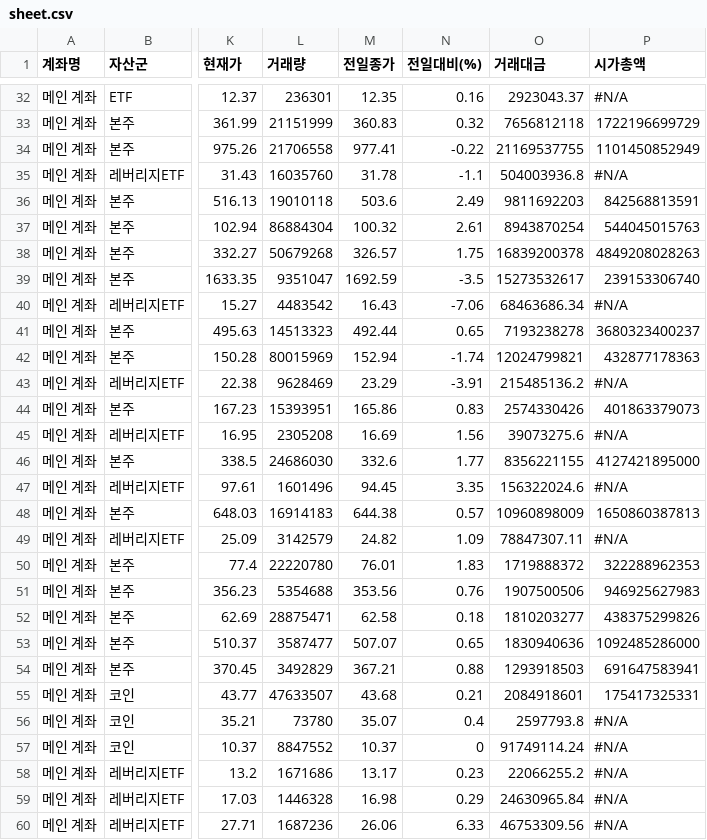
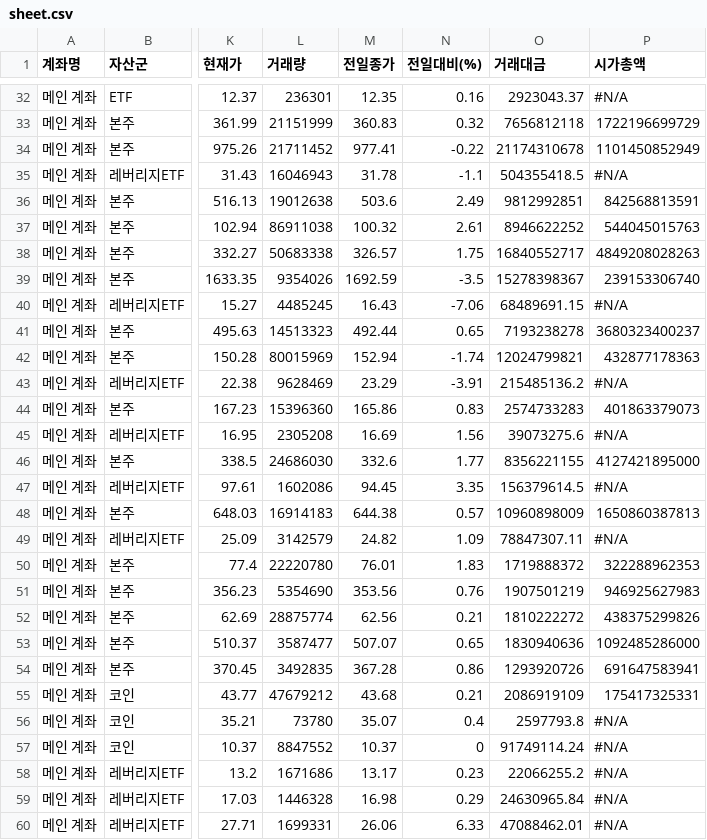
Before and after one commit to yr857511-cpu/-, a CSV file: sheet.csv, drawn as a sheet; only a part is shown, gaps mark what is left out; the diff covers the shown part only; the diff names each change by its address in the sheet, - before the commit and + after, or states it on an @@ line.

```diff
--- a/sheet.csv
+++ b/sheet.csv
-L34 (거래량): 21706558
+L34 (거래량): 21711452
-O34 (거래대금): 21169537755
+O34 (거래대금): 21174310678
-L35 (거래량): 16035760
+L35 (거래량): 16046943
-O35 (거래대금): 504003936.8
+O35 (거래대금): 504355418.5
-L36 (거래량): 19010118
+L36 (거래량): 19012638
-O36 (거래대금): 9811692203
+O36 (거래대금): 9812992851
-L37 (거래량): 86884304
+L37 (거래량): 86911038
-O37 (거래대금): 8943870254
+O37 (거래대금): 8946622252
-L38 (거래량): 50679268
+L38 (거래량): 50683338
-O38 (거래대금): 16839200378
+O38 (거래대금): 16840552717
-L39 (거래량): 9351047
+L39 (거래량): 9354026
-O39 (거래대금): 15273532617
+O39 (거래대금): 15278398367
-L40 (거래량): 4483542
+L40 (거래량): 4485245
-O40 (거래대금): 68463686.34
+O40 (거래대금): 68489691.15
-L44 (거래량): 15393951
+L44 (거래량): 15396360
-O44 (거래대금): 2574330426
+O44 (거래대금): 2574733283
-L47 (거래량): 1601496
+L47 (거래량): 1602086
-O47 (거래대금): 156322024.6
+O47 (거래대금): 156379614.5
-L51 (거래량): 5354688
+L51 (거래량): 5354690
-O51 (거래대금): 1907500506
+O51 (거래대금): 1907501219
-L52 (거래량): 28875471
+L52 (거래량): 28875774
-M52 (전일종가): 62.58
+M52 (전일종가): 62.56
-N52 (전일대비(%)): 0.18
+N52 (전일대비(%)): 0.21
-O52 (거래대금): 1810203277
+O52 (거래대금): 1810222272
-L54 (거래량): 3492829
+L54 (거래량): 3492835
-M54 (전일종가): 367.21
+M54 (전일종가): 367.28
-N54 (전일대비(%)): 0.88
+N54 (전일대비(%)): 0.86
-O54 (거래대금): 1293918503
+O54 (거래대금): 1293920726
-L55 (거래량): 47633507
+L55 (거래량): 47679212
-O55 (거래대금): 2084918601
+O55 (거래대금): 2086919109
-L60 (거래량): 1687236
+L60 (거래량): 1699331
-O60 (거래대금): 46753309.56
+O60 (거래대금): 47088462.01
```
Also changed, not shown: 51 edited cells elsewhere in this file.
